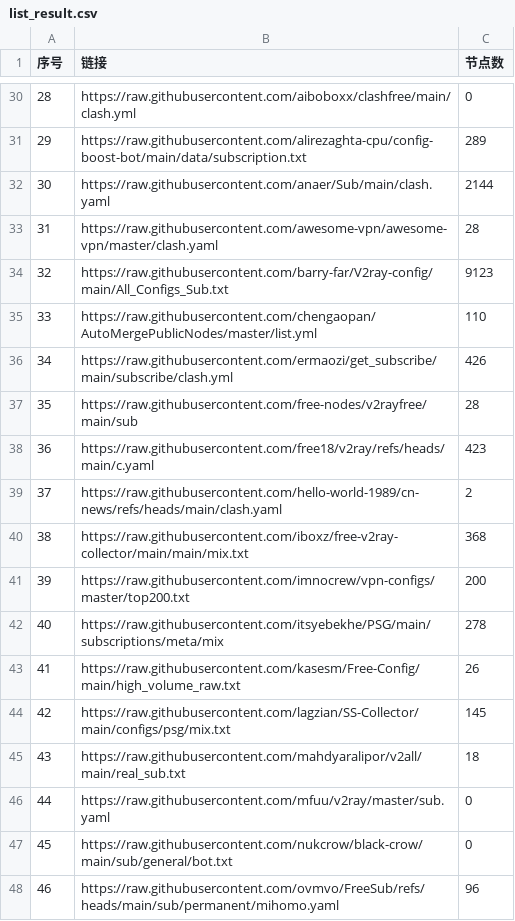
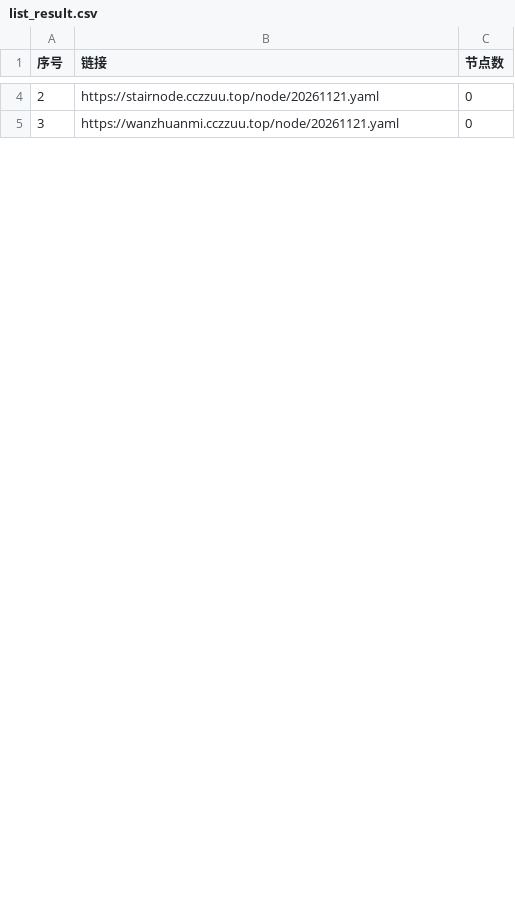
Before and after one commit to softttfc/clashcode, a CSV file: list_result.csv, drawn as a sheet; only a part is shown, gaps mark what is left out; removed rows and columns are numbered as before the commit, all else as after; the diff covers the shown part only; the diff names each change by its address in the sheet, - before the commit and + after, or states it on an @@ line.

```diff
--- a/list_result.csv
+++ b/list_result.csv
@@ column A (序号) renumbered between rows 2 and 6 @@
-B4 (链接): https://raw.githubusercontent.com/aiboboxx/clashfree/main/clash.yml
+B4 (链接): https://stairnode.cczzuu.top/node/20261121.yaml
-row 31: 29 | https://raw.githubusercontent.com/alirezaghta-cpu/config-boost-bot/main/data/subscription.txt | 289
-row 32: 30 | https://raw.githubusercontent.com/anaer/Sub/main/clash.yaml | 2144
-row 33: 31 | https://raw.githubusercontent.com/awesome-vpn/awesome-vpn/master/clash.yaml | 28
-row 34: 32 | https://raw.githubusercontent.com/barry-far/V2ray-config/main/All_Configs_Sub.txt | 9123
-row 35: 33 | https://raw.githubusercontent.com/chengaopan/AutoMergePublicNodes/master/list.yml | 110
-row 36: 34 | https://raw.githubusercontent.com/ermaozi/get_subscribe/main/subscribe/clash.yml | 426
-row 37: 35 | https://raw.githubusercontent.com/free-nodes/v2rayfree/main/sub | 28
-row 38: 36 | https://raw.githubusercontent.com/free18/v2ray/refs/heads/main/c.yaml | 423
-row 39: 37 | https://raw.githubusercontent.com/hello-world-1989/cn-news/refs/heads/main/clash.yaml | 2
-row 40: 38 | https://raw.githubusercontent.com/iboxz/free-v2ray-collector/main/main/mix.txt | 368
-row 41: 39 | https://raw.githubusercontent.com/imnocrew/vpn-configs/master/top200.txt | 200
-row 42: 40 | https://raw.githubusercontent.com/itsyebekhe/PSG/main/subscriptions/meta/mix | 278
-row 43: 41 | https://raw.githubusercontent.com/kasesm/Free-Config/main/high_volume_raw.txt | 26
-row 44: 42 | https://raw.githubusercontent.com/lagzian/SS-Collector/main/configs/psg/mix.txt | 145
-row 45: 43 | https://raw.githubusercontent.com/mahdyaralipor/v2all/main/real_sub.txt | 18
-B5 (链接): https://raw.githubusercontent.com/mfuu/v2ray/master/sub.yaml
+B5 (链接): https://wanzhuanmi.cczzuu.top/node/20261121.yaml
-row 47: 45 | https://raw.githubusercontent.com/nukcrow/black-crow/main/sub/general/bot.txt | 0
-row 48: 46 | https://raw.githubusercontent.com/ovmvo/FreeSub/refs/heads/main/sub/permanent/mihomo.yaml | 96
```
Also changed, not shown: 35 removed rows and 3 edited cells elsewhere in this file, 40 other files.
